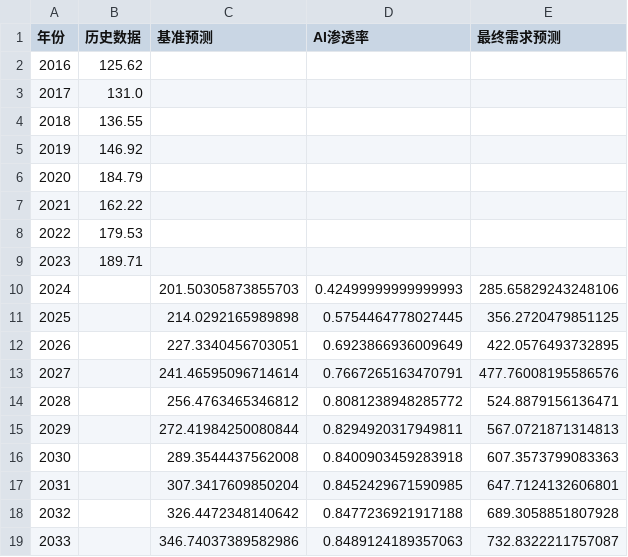
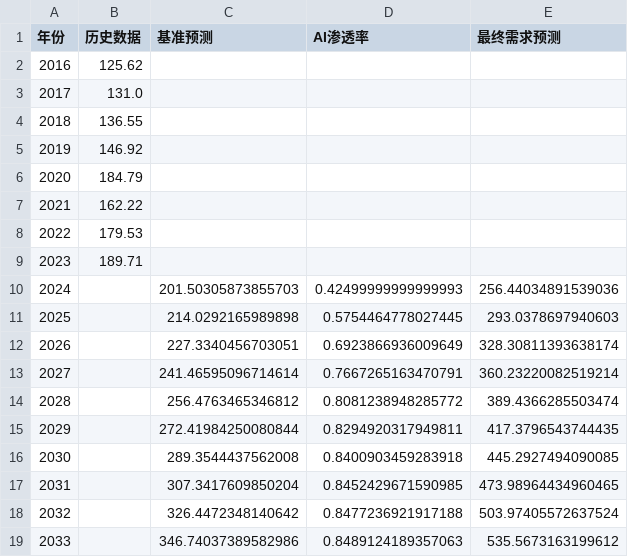
Before and after one commit to Nazukida/MathematicalModeling_MyStudy, a CSV file: 2026美赛/figures/software_engineer_predictions.csv, drawn as a sheet.

```diff
--- a/2026美赛/figures/software_engineer_predictions.csv
+++ b/2026美赛/figures/software_engineer_predictions.csv
@@ -9,11 +9,11 @@
 2023,189.71,,,
-2024,,201.50305873855703,0.42499999999999993,285.65829243248106
-2025,,214.0292165989898,0.5754464778027445,356.2720479851125
-2026,,227.3340456703051,0.6923866936009649,422.0576493732895
-2027,,241.46595096714614,0.7667265163470791,477.76008195586576
-2028,,256.4763465346812,0.8081238948285772,524.8879156136471
-2029,,272.41984250080844,0.8294920317949811,567.0721871314813
-2030,,289.3544437562008,0.8400903459283918,607.3573799083363
-2031,,307.3417609850204,0.8452429671590985,647.7124132606801
-2032,,326.4472348140642,0.8477236921917188,689.3058851807928
-2033,,346.74037389582986,0.8489124189357063,732.8322211757087
+2024,,201.50305873855703,0.42499999999999993,256.44034891539036
+2025,,214.0292165989898,0.5754464778027445,293.0378697940603
+2026,,227.3340456703051,0.6923866936009649,328.30811393638174
+2027,,241.46595096714614,0.7667265163470791,360.23220082519214
+2028,,256.4763465346812,0.8081238948285772,389.4366285503474
+2029,,272.41984250080844,0.8294920317949811,417.3796543744435
+2030,,289.3544437562008,0.8400903459283918,445.2927494090085
+2031,,307.3417609850204,0.8452429671590985,473.98964434960465
+2032,,326.4472348140642,0.8477236921917188,503.97405572637524
+2033,,346.74037389582986,0.8489124189357063,535.5673163199612
```
Also changed, not shown: 2026美赛/figures/chef_predictions.csv, 2026美赛/figures/graphic_designer_predictions.csv, 44 other files.
